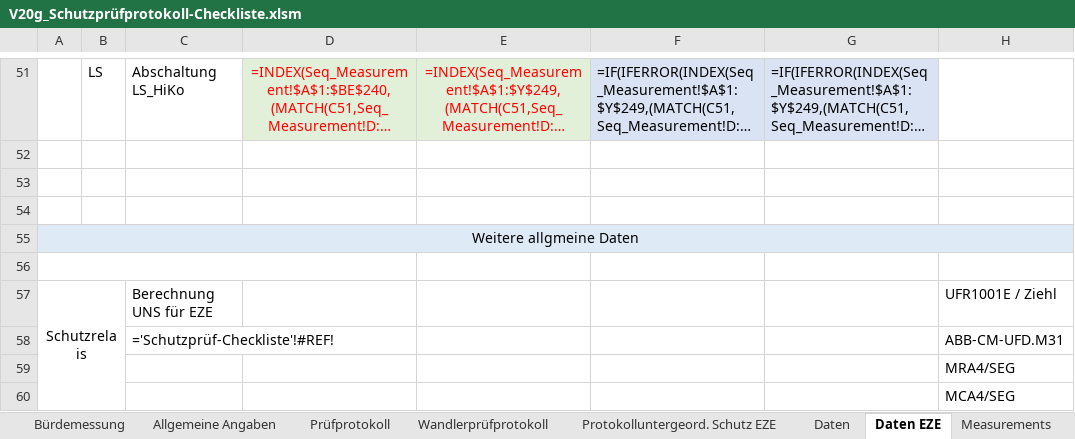
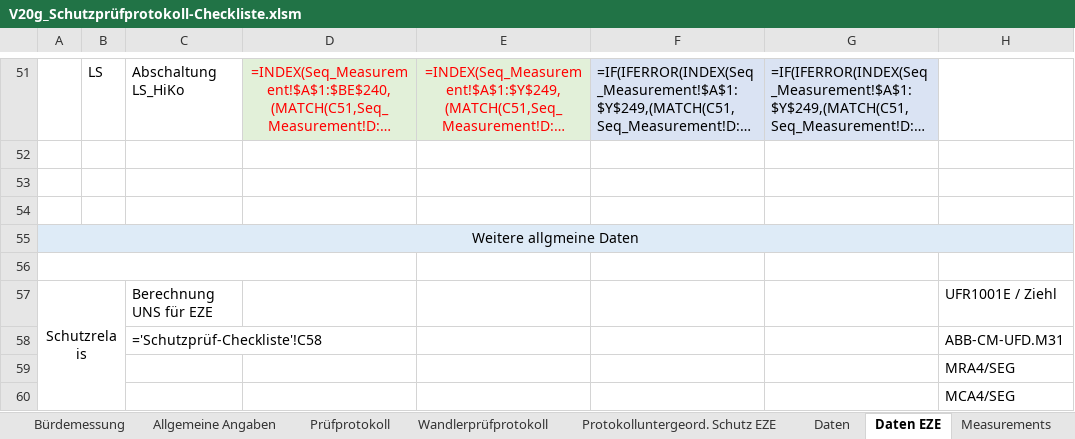
Before and after one commit to SchaeferEnergietechnik/Omicron--bernahmetool, an Excel workbook: samples/topics/excel-basis/V20g_Schutzprüfprotokoll-Checkliste.xlsm, sheet Daten EZE, drawn as a sheet; only a part is shown, gaps mark what is left out; long unchanged cells end in …; values as stored, in another font and other column widths than the file's, no borders; formulas are shown in place of their values; the diff names each change by its address in the sheet, - before the commit and + after, or states it on an @@ line.

Commit message:
Fix remaining #REF in Daten EZE C58 for V20g sample

```diff
--- a/samples/topics/excel-basis/V20g_Schutzprüfprotokoll-Checkliste.xlsm (sheet Daten EZE)
+++ b/samples/topics/excel-basis/V20g_Schutzprüfprotokoll-Checkliste.xlsm (sheet Daten EZE)
-C58: ='Schutzprüf-Checkliste'!#REF!
+C58: ='Schutzprüf-Checkliste'!C58
```
